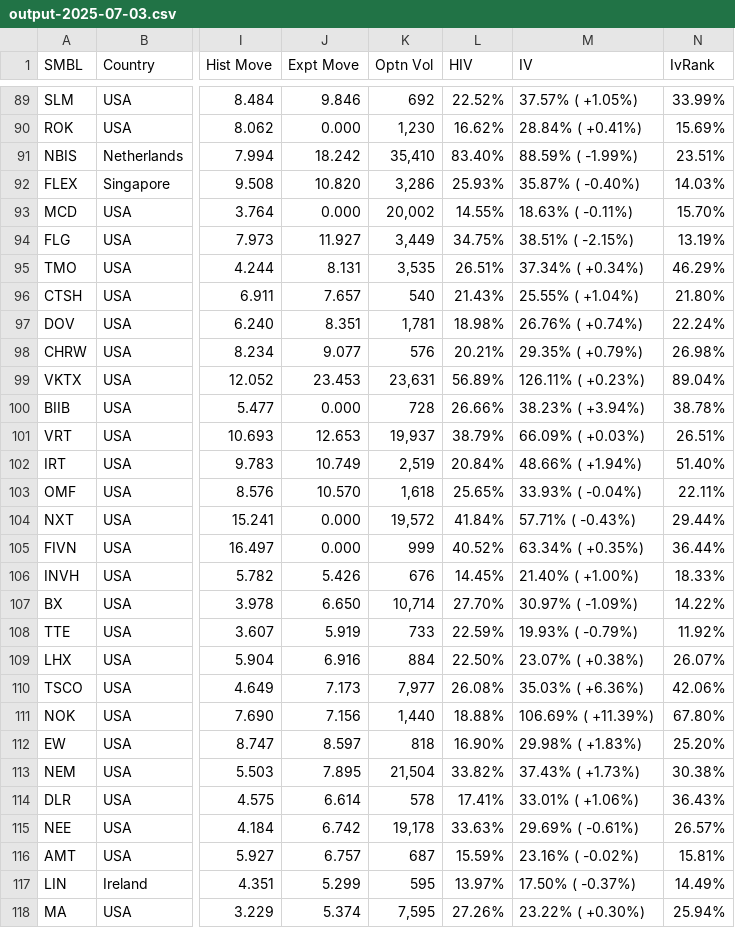
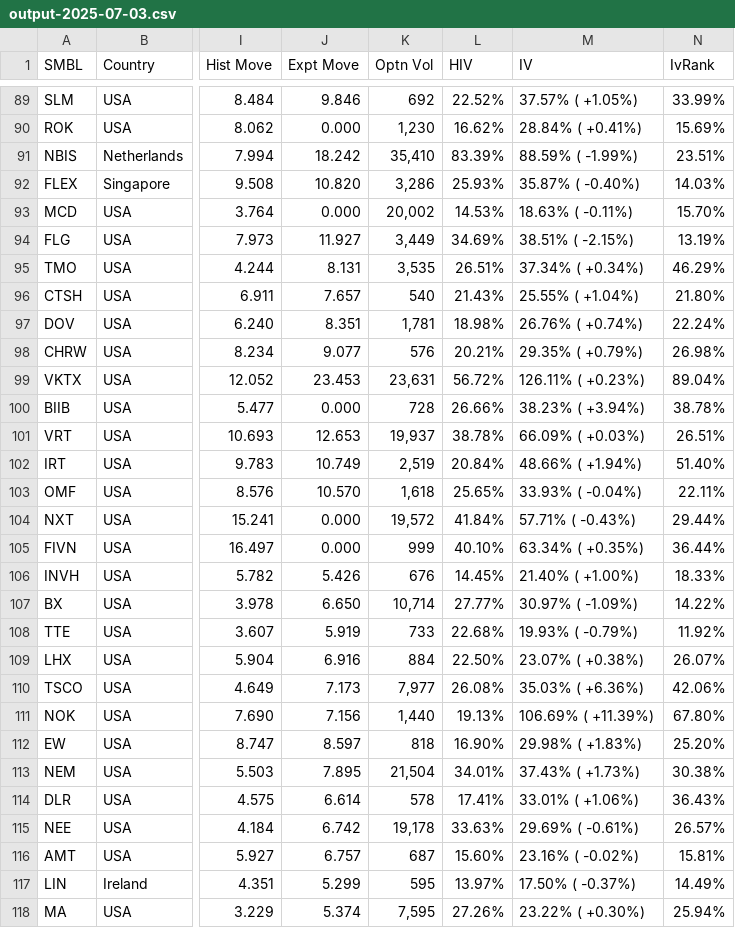
Before and after one commit to rkpanjiyar/tools, a CSV file: data/output-2025-07-03.csv, drawn as a sheet; only a part is shown, gaps mark what is left out; the diff covers the shown part only; the diff names each change by its address in the sheet, - before the commit and + after, or states it on an @@ line.

```diff
--- a/data/output-2025-07-03.csv
+++ b/data/output-2025-07-03.csv
-L91 (HIV): 83.40%
+L91 (HIV): 83.39%
-L93 (HIV): 14.55%
+L93 (HIV): 14.53%
-L94 (HIV): 34.75%
+L94 (HIV): 34.69%
-L99 (HIV): 56.89%
+L99 (HIV): 56.72%
-L101 (HIV): 38.79%
+L101 (HIV): 38.78%
-L105 (HIV): 40.52%
+L105 (HIV): 40.10%
-L107 (HIV): 27.70%
+L107 (HIV): 27.77%
-L108 (HIV): 22.59%
+L108 (HIV): 22.68%
-L111 (HIV): 18.88%
+L111 (HIV): 19.13%
-L113 (HIV): 33.82%
+L113 (HIV): 34.01%
-L116 (HIV): 15.59%
+L116 (HIV): 15.60%
```
Also changed, not shown: 110 edited cells elsewhere in this file.
